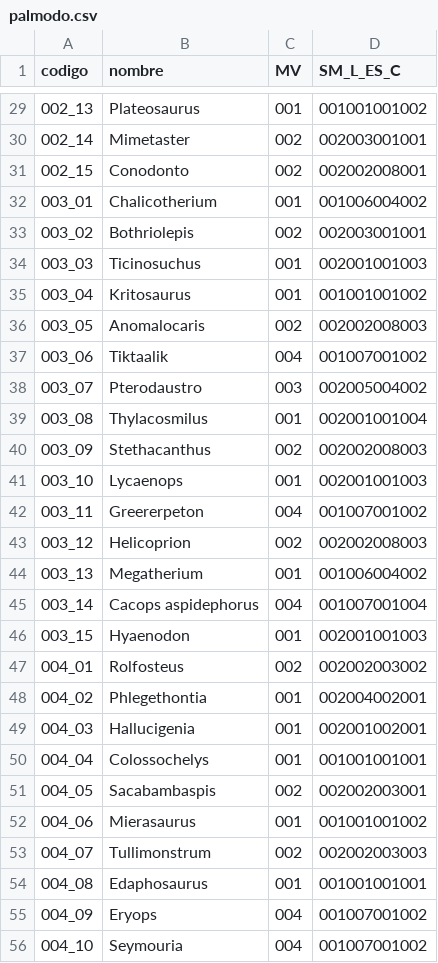
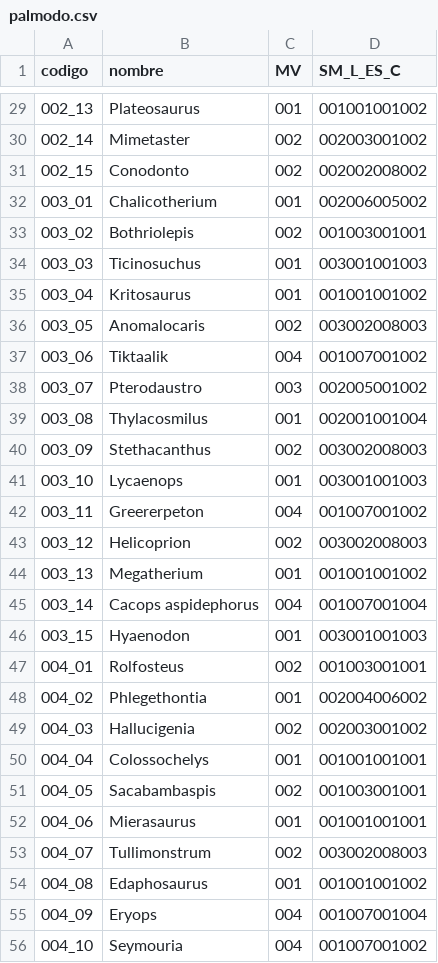
Before and after one commit to eyrops-sketch/PalEntropia2, a CSV file: herramientas/constructor/palmodo.csv, drawn as a sheet; only a part is shown, gaps mark what is left out; the diff covers the shown part only.

```diff
--- a/herramientas/constructor/palmodo.csv
+++ b/herramientas/constructor/palmodo.csv
@@ -29,28 +29,28 @@ codigo,nombre,MV,SM_L_ES_C
 002_13,Plateosaurus,001,001001001002
-002_14,Mimetaster,002,002003001001
-002_15,Conodonto,002,002002008001
-003_01,Chalicotherium,001,001006004002
-003_02,Bothriolepis,002,002003001001
-003_03,Ticinosuchus,001,002001001003
+002_14,Mimetaster,002,002003001002
+002_15,Conodonto,002,002002008002
+003_01,Chalicotherium,001,002006005002
+003_02,Bothriolepis,002,001003001001
+003_03,Ticinosuchus,001,003001001003
 003_04,Kritosaurus,001,001001001002
-003_05,Anomalocaris,002,002002008003
+003_05,Anomalocaris,002,003002008003
 003_06,Tiktaalik,004,001007001002
-003_07,Pterodaustro,003,002005004002
+003_07,Pterodaustro,003,002005001002
 003_08,Thylacosmilus,001,002001001004
-003_09,Stethacanthus,002,002002008003
-003_10,Lycaenops,001,002001001003
+003_09,Stethacanthus,002,003002008003
+003_10,Lycaenops,001,003001001003
 003_11,Greererpeton,004,001007001002
-003_12,Helicoprion,002,002002008003
-003_13,Megatherium,001,001006004002
+003_12,Helicoprion,002,003002008003
+003_13,Megatherium,001,001001001002
 003_14,Cacops aspidephorus,004,001007001004
-003_15,Hyaenodon,001,002001001003
-004_01,Rolfosteus,002,002002003002
-004_02,Phlegethontia,001,002004002001
-004_03,Hallucigenia,001,002001002001
+003_15,Hyaenodon,001,003001001003
+004_01,Rolfosteus,002,001003001001
+004_02,Phlegethontia,001,002004006002
+004_03,Hallucigenia,002,002003001002
 004_04,Colossochelys,001,001001001001
-004_05,Sacabambaspis,002,002002003001
-004_06,Mierasaurus,001,001001001002
-004_07,Tullimonstrum,002,002002003003
-004_08,Edaphosaurus,001,001001001001
-004_09,Eryops,004,001007001002
+004_05,Sacabambaspis,002,001003001001
+004_06,Mierasaurus,001,001001001001
+004_07,Tullimonstrum,002,003002008003
+004_08,Edaphosaurus,001,001001001002
+004_09,Eryops,004,001007001004
 004_10,Seymouria,004,001007001002
```
Also changed, not shown: 36 edited cells elsewhere in this file.
